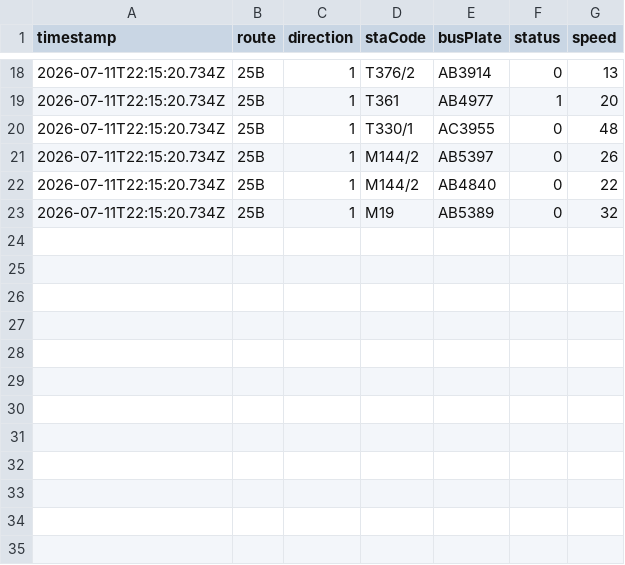
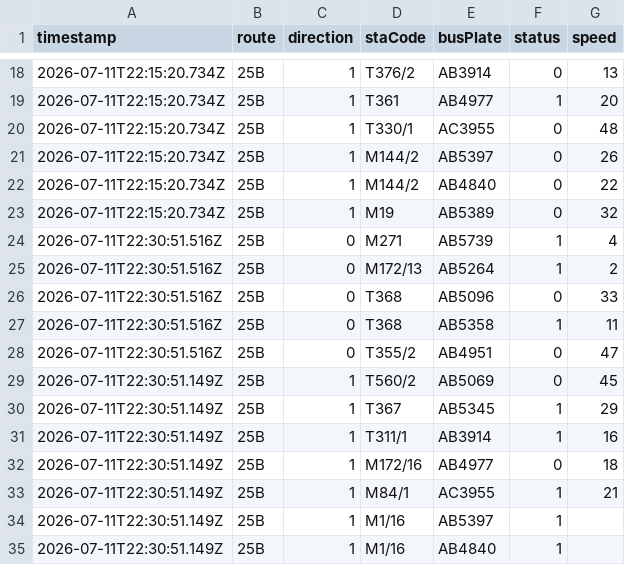
Before and after one commit to ChiHin-Lio/macau-bus-data, a CSV file: raw_logs/25B.csv, drawn as a sheet; only a part is shown, gaps mark what is left out.

Commit message:
scraper: update 25B.csv via Cloudflare Worker

```diff
--- a/raw_logs/25B.csv
+++ b/raw_logs/25B.csv
@@ -23 +23,13 @@ timestamp,route,direction,staCode,busPlate,status,speed
 2026-07-11T22:15:20.734Z,25B,1,M19,AB5389,0,32
+2026-07-11T22:30:51.516Z,25B,0,M271,AB5739,1,4
+2026-07-11T22:30:51.516Z,25B,0,M172/13,AB5264,1,2
+2026-07-11T22:30:51.516Z,25B,0,T368,AB5096,0,33
+2026-07-11T22:30:51.516Z,25B,0,T368,AB5358,1,11
+2026-07-11T22:30:51.516Z,25B,0,T355/2,AB4951,0,47
+2026-07-11T22:30:51.149Z,25B,1,T560/2,AB5069,0,45
+2026-07-11T22:30:51.149Z,25B,1,T367,AB5345,1,29
+2026-07-11T22:30:51.149Z,25B,1,T311/1,AB3914,1,16
+2026-07-11T22:30:51.149Z,25B,1,M172/16,AB4977,0,18
+2026-07-11T22:30:51.149Z,25B,1,M84/1,AC3955,1,21
+2026-07-11T22:30:51.149Z,25B,1,M1/16,AB5397,1,
+2026-07-11T22:30:51.149Z,25B,1,M1/16,AB4840,1,
```
